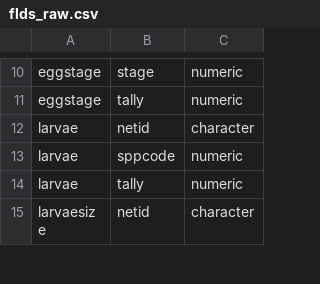
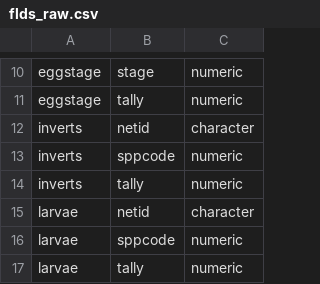
Before and after one commit to CalCOFI/workflows, a CSV file: metadata/swfsc/ichthyo/flds_raw.csv, drawn as a sheet; only a part is shown, gaps mark what is left out; the shorter side is filled out with more unchanged rows.

```diff
--- a/metadata/swfsc/ichthyo/flds_raw.csv
+++ b/metadata/swfsc/ichthyo/flds_raw.csv
@@ -11,2 +11,5 @@ eggstage,stage,numeric
 eggstage,tally,numeric
+inverts,netid,character
+inverts,sppcode,numeric
+inverts,tally,numeric
 larvae,netid,character
```
Also changed, not shown: data/flagged/invalid_egg_stages.csv, metadata/swfsc/ichthyo/flds_redefine.csv, 25 other files.
